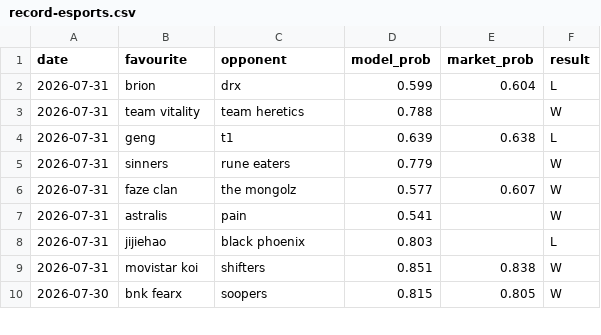
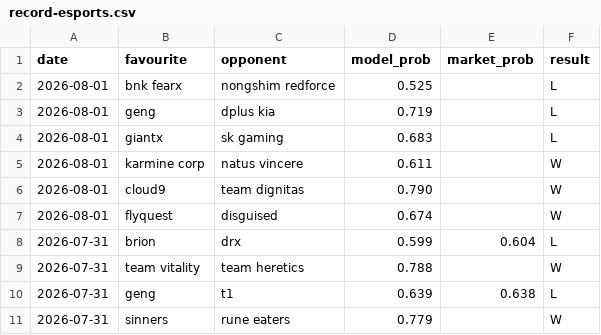
Before and after one commit to Altora-Analytics/altora-analytics, a CSV file: record-esports.csv, drawn as a sheet; only a part is shown; the shorter side is filled out with more unchanged rows.

```diff
--- a/record-esports.csv
+++ b/record-esports.csv
@@ -1,2 +1,8 @@
 date,favourite,opponent,model_prob,market_prob,result
+2026-08-01,bnk fearx,nongshim redforce,0.525,,L
+2026-08-01,geng,dplus kia,0.719,,L
+2026-08-01,giantx,sk gaming,0.683,,L
+2026-08-01,karmine corp,natus vincere,0.611,,W
+2026-08-01,cloud9,team dignitas,0.790,,W
+2026-08-01,flyquest,disguised,0.674,,W
 2026-07-31,brion,drx,0.599,0.604,L
```
Also changed, not shown: record-rugby.csv, record-snooker.csv, 9 other files.
